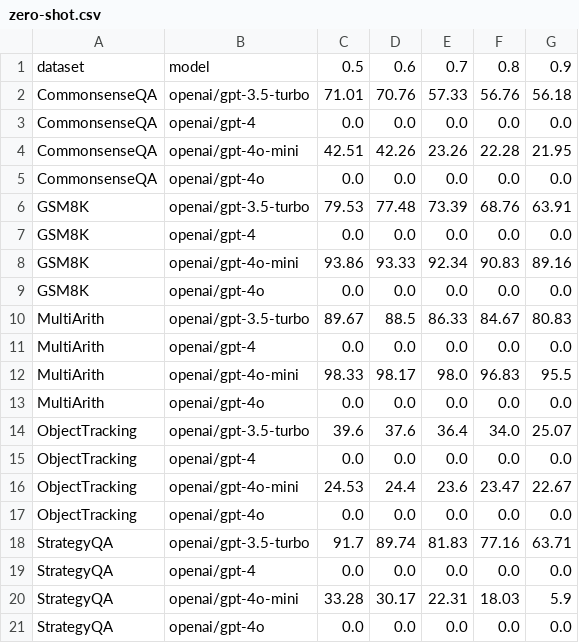
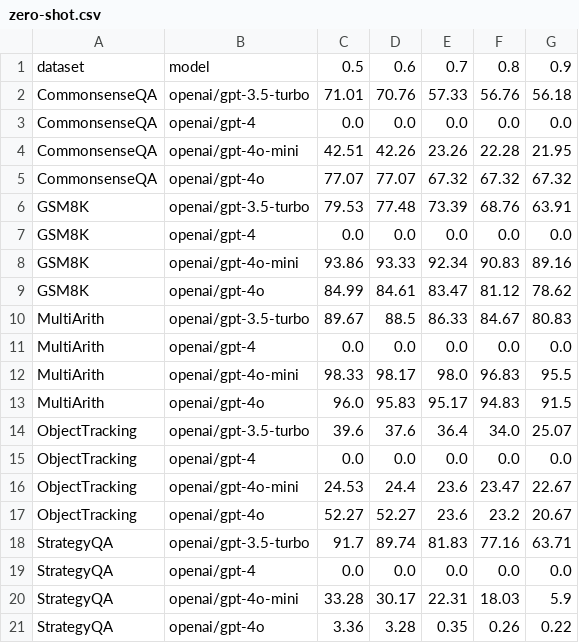
Before and after one commit to ahaaster/ZeroShot_cot, a CSV file: experiment/zero-shot.csv, drawn as a sheet; removed rows and columns are numbered as before the commit, all else as after; the diff names each change by its address in the sheet, - before the commit and + after, or states it on an @@ line.

Commit message:
results ZS datasets with GPT-4o

```diff
--- a/experiment/zero-shot.csv
+++ b/experiment/zero-shot.csv
-row 5: CommonsenseQA | openai/gpt-4o | 0.0 | 0.0 | 0.0 | 0.0 | 0.0
+row 5: CommonsenseQA | openai/gpt-4o | 77.07 | 77.07 | 67.32 | 67.32 | 67.32
-row 9: GSM8K | openai/gpt-4o | 0.0 | 0.0 | 0.0 | 0.0 | 0.0
+row 9: GSM8K | openai/gpt-4o | 84.99 | 84.61 | 83.47 | 81.12 | 78.62
-row 13: MultiArith | openai/gpt-4o | 0.0 | 0.0 | 0.0 | 0.0 | 0.0
+row 13: MultiArith | openai/gpt-4o | 96.0 | 95.83 | 95.17 | 94.83 | 91.5
-row 17: ObjectTracking | openai/gpt-4o | 0.0 | 0.0 | 0.0 | 0.0 | 0.0
+row 17: ObjectTracking | openai/gpt-4o | 52.27 | 52.27 | 23.6 | 23.2 | 20.67
-row 21: StrategyQA | openai/gpt-4o | 0.0 | 0.0 | 0.0 | 0.0 | 0.0
+row 21: StrategyQA | openai/gpt-4o | 3.36 | 3.28 | 0.35 | 0.26 | 0.22
```
